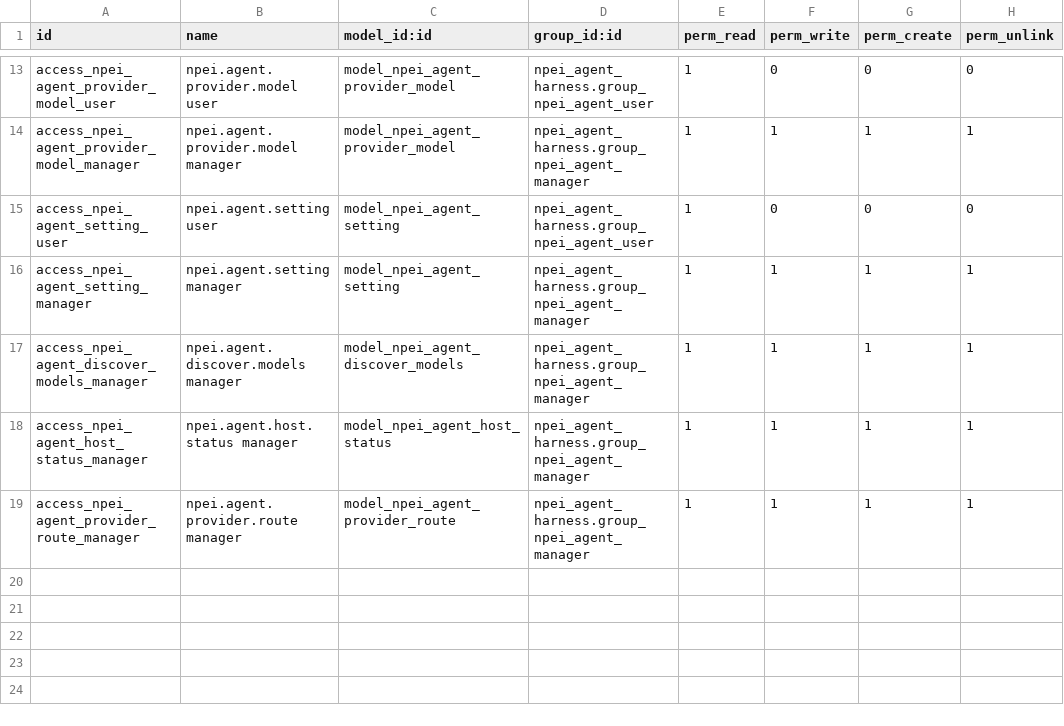
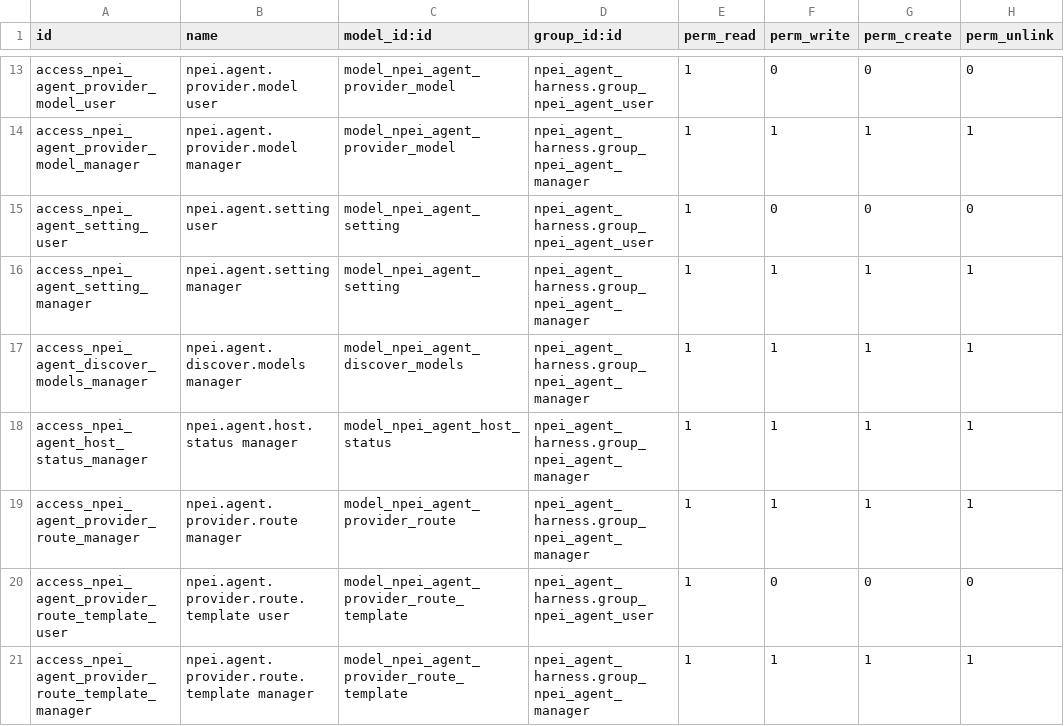
Before and after one commit to devdao01/deepseek-harness, a CSV file: apps/npei_agent_harness/security/ir.model.access.csv, drawn as a sheet; only a part is shown, gaps mark what is left out.

```diff
--- a/apps/npei_agent_harness/security/ir.model.access.csv
+++ b/apps/npei_agent_harness/security/ir.model.access.csv
@@ -19 +19,3 @@ access_npei_agent_host_status_manager,npei.agent.host.status manager,model_npei_
 access_npei_agent_provider_route_manager,npei.agent.provider.route manager,model_npei_agent_provider_route,npei_agent_harness.group_npei_agent_manager,1,1,1,1
+access_npei_agent_provider_route_template_user,npei.agent.provider.route.template user,model_npei_agent_provider_route_template,npei_agent_harness.group_npei_agent_user,1,0,0,0
+access_npei_agent_provider_route_template_manager,npei.agent.provider.route.template manager,model_npei_agent_provider_route_template,npei_agent_harness.group_npei_agent_manager,1,1,1,1
```
Also changed, not shown: 21 other files.
